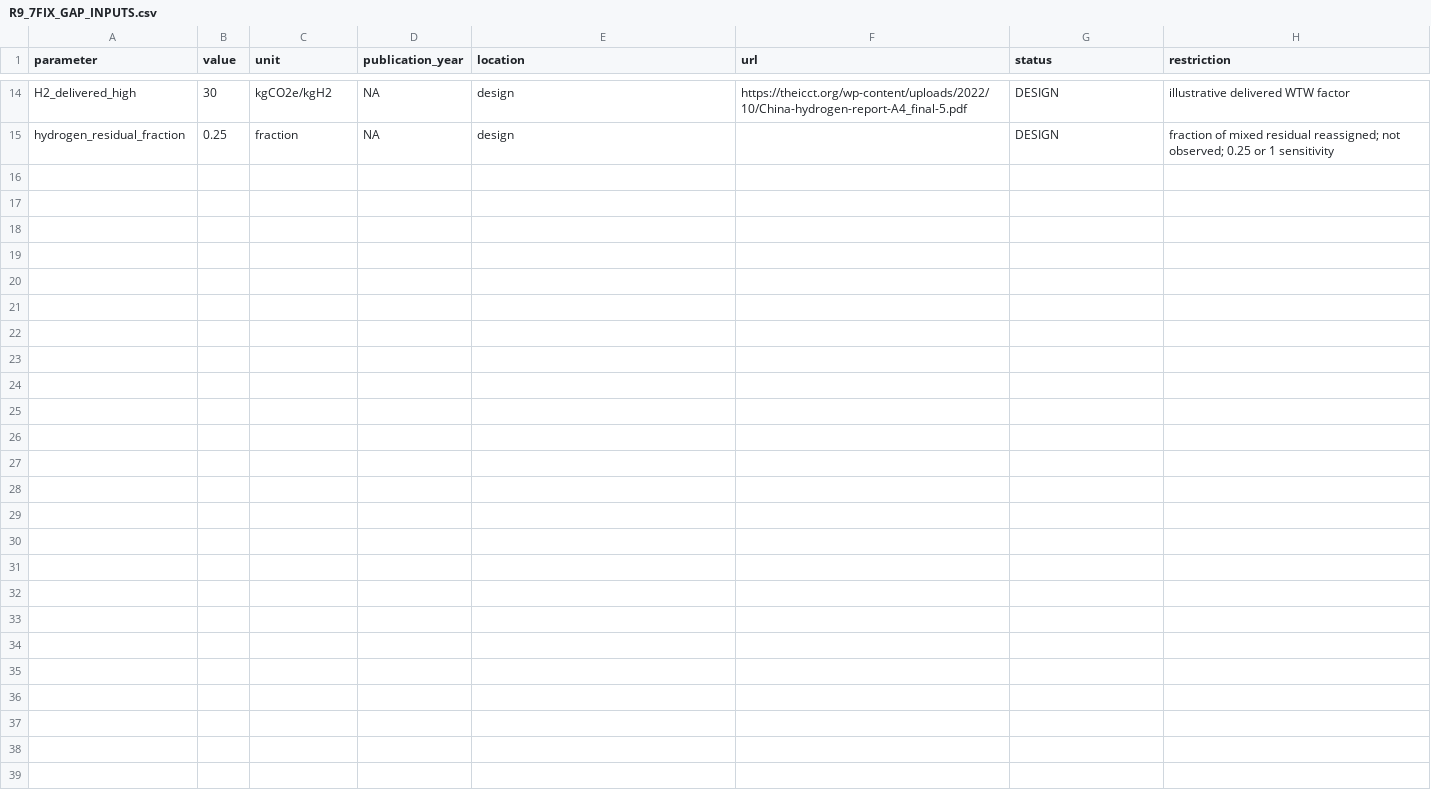
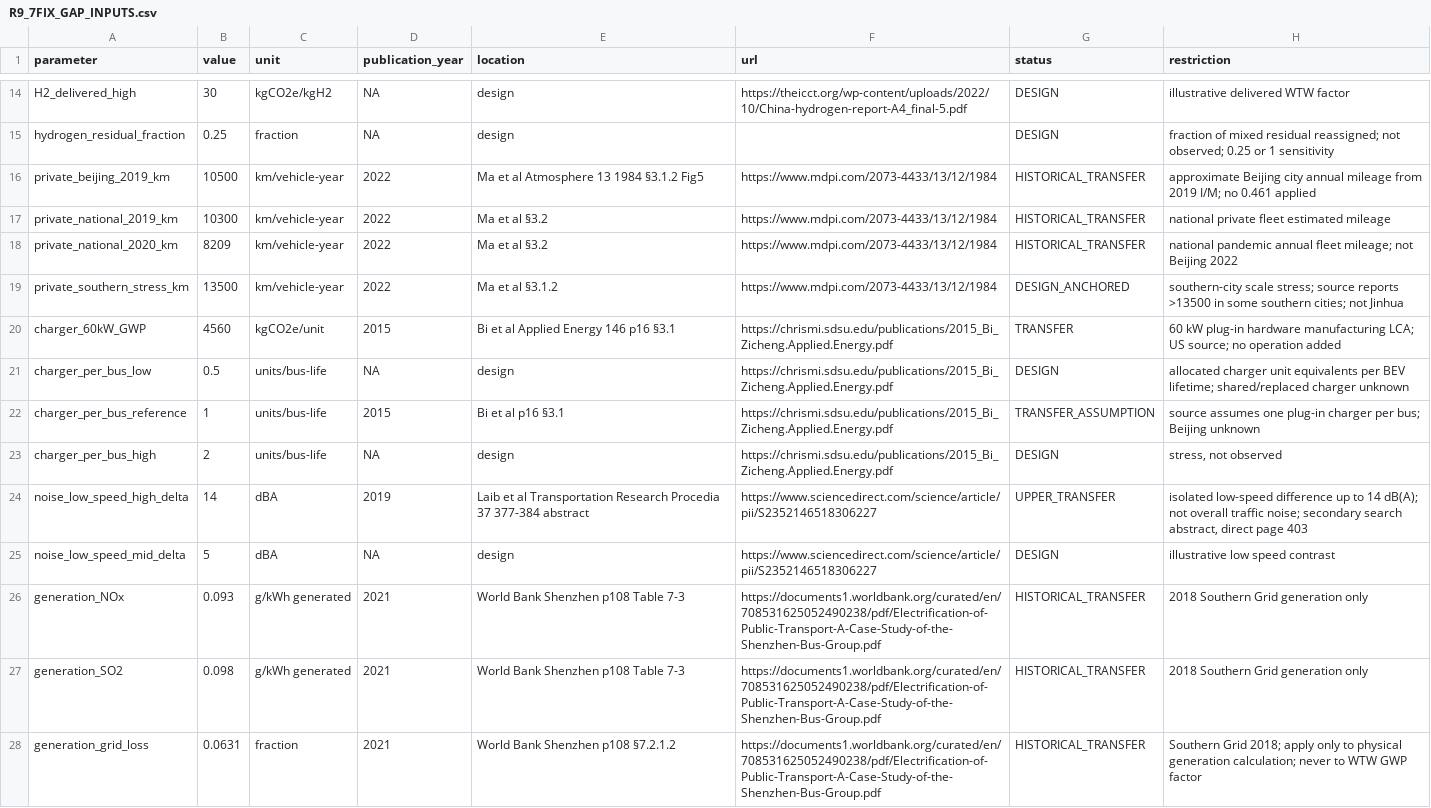
Before and after one commit to Alias0000001/APMCM-2023-C-Q5-Beijing, a CSV file: 02_Cleaned_Data/R9_7FIX_GAP_INPUTS.csv, drawn as a sheet; only a part is shown, gaps mark what is left out.

Commit message:
Add independent mileage proxy and separate charger, noise and generation screening; update audit ledger and tests

```diff
--- a/02_Cleaned_Data/R9_7FIX_GAP_INPUTS.csv
+++ b/02_Cleaned_Data/R9_7FIX_GAP_INPUTS.csv
@@ -15 +15,14 @@ H2_delivered_high,30,kgCO2e/kgH2,NA,design,https://theicct.org/wp-content/upload
 hydrogen_residual_fraction,0.25,fraction,NA,design,,DESIGN,fraction of mixed residual reassigned; not observed; 0.25 or 1 sensitivity
+private_beijing_2019_km,10500,km/vehicle-year,2022,Ma et al Atmosphere 13 1984 §3.1.2 Fig5,https://www.mdpi.com/2073-4433/13/12/1984,HISTORICAL_TRANSFER,approximate Beijing city annual mileage from 2019 I/M; no 0.461 applied
+private_national_2019_km,10300,km/vehicle-year,2022,Ma et al §3.2,https://www.mdpi.com/2073-4433/13/12/1984,HISTORICAL_TRANSFER,national private fleet estimated mileage
+private_national_2020_km,8209,km/vehicle-year,2022,Ma et al §3.2,https://www.mdpi.com/2073-4433/13/12/1984,HISTORICAL_TRANSFER,national pandemic annual fleet mileage; not Beijing 2022
+private_southern_stress_km,13500,km/vehicle-year,2022,Ma et al §3.1.2,https://www.mdpi.com/2073-4433/13/12/1984,DESIGN_ANCHORED,southern-city scale stress; source reports >13500 in some southern cities; not Jinhua
+charger_60kW_GWP,4560,kgCO2e/unit,2015,Bi et al Applied Energy 146 p16 §3.1,https://chrismi.sdsu.edu/publications/2015_Bi_Zicheng.Applied.Energy.pdf,TRANSFER,60 kW plug-in hardware manufacturing LCA; US source; no operation added
+charger_per_bus_low,0.5,units/bus-life,NA,design,https://chrismi.sdsu.edu/publications/2015_Bi_Zicheng.Applied.Energy.pdf,DESIGN,allocated charger unit equivalents per BEV lifetime; shared/replaced charger unknown
+charger_per_bus_reference,1,units/bus-life,2015,Bi et al p16 §3.1,https://chrismi.sdsu.edu/publications/2015_Bi_Zicheng.Applied.Energy.pdf,TRANSFER_ASSUMPTION,source assumes one plug-in charger per bus; Beijing unknown
+charger_per_bus_high,2,units/bus-life,NA,design,https://chrismi.sdsu.edu/publications/2015_Bi_Zicheng.Applied.Energy.pdf,DESIGN,"stress, not observed"
+noise_low_speed_high_delta,14,dBA,2019,Laib et al Transportation Research Procedia 37 377-384 abstract,https://www.sciencedirect.com/science/article/pii/S2352146518306227,UPPER_TRANSFER,"isolated low-speed difference up to 14 dB(A); not overall traffic noise; secondary search abstract, direct page 403"
+noise_low_speed_mid_delta,5,dBA,NA,design,https://www.sciencedirect.com/science/article/pii/S2352146518306227,DESIGN,illustrative low speed contrast
+generation_NOx,0.093,g/kWh generated,2021,World Bank Shenzhen p108 Table 7-3,https://documents1.worldbank.org/curated/en/708531625052490238/pdf/Electrification-of-Public-Transport-A-Case-Study-of-the-Shenzhen-Bus-Group.pdf,HISTORICAL_TRANSFER,2018 Southern Grid generation only
+generation_SO2,0.098,g/kWh generated,2021,World Bank Shenzhen p108 Table 7-3,https://documents1.worldbank.org/curated/en/708531625052490238/pdf/Electrification-of-Public-Transport-A-Case-Study-of-the-Shenzhen-Bus-Group.pdf,HISTORICAL_TRANSFER,2018 Southern Grid generation only
+generation_grid_loss,0.0631,fraction,2021,World Bank Shenzhen p108 §7.2.1.2,https://documents1.worldbank.org/curated/en/708531625052490238/pdf/Electrification-of-Public-Transport-A-Case-Study-of-the-Shenzhen-Bus-Group.pdf,HISTORICAL_TRANSFER,Southern Grid 2018; apply only to physical generation calculation; never to WTW GWP factor
```
Also changed, not shown: 08_Reports/Audit/AUDIT_PREWRITE_ISSUE_LEDGER.csv, 11 other files.
